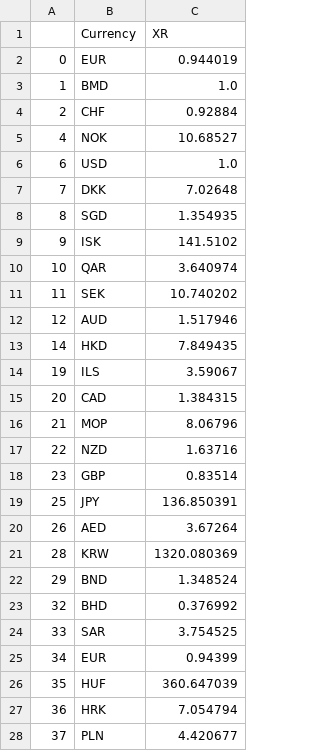
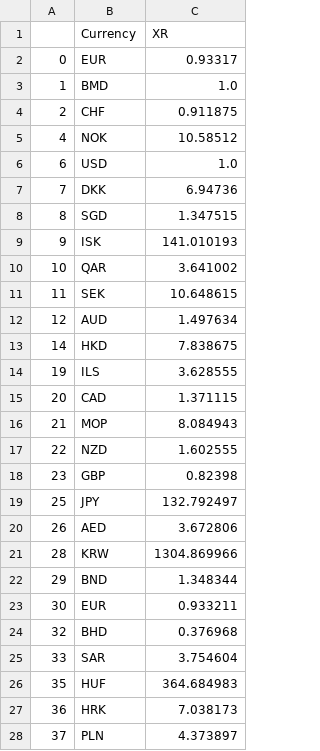
Before and after one commit to old2212/squawkit_predictor, a CSV file: XR_list.csv, drawn as a sheet; only a part is shown; the diff covers the shown part only.

```diff
--- a/XR_list.csv
+++ b/XR_list.csv
@@ -1,28 +1,28 @@
 ,Currency,XR
-0,EUR,0.944019
+0,EUR,0.93317
 1,BMD,1.0
-2,CHF,0.92884
-4,NOK,10.68527
+2,CHF,0.911875
+4,NOK,10.58512
 6,USD,1.0
-7,DKK,7.02648
-8,SGD,1.354935
-9,ISK,141.5102
-10,QAR,3.640974
-11,SEK,10.740202
-12,AUD,1.517946
-14,HKD,7.849435
-19,ILS,3.59067
-20,CAD,1.384315
-21,MOP,8.06796
-22,NZD,1.63716
-23,GBP,0.83514
-25,JPY,136.850391
-26,AED,3.67264
-28,KRW,1320.080369
-29,BND,1.348524
-32,BHD,0.376992
-33,SAR,3.754525
-34,EUR,0.94399
-35,HUF,360.647039
-36,HRK,7.054794
-37,PLN,4.420677
+7,DKK,6.94736
+8,SGD,1.347515
+9,ISK,141.010193
+10,QAR,3.641002
+11,SEK,10.648615
+12,AUD,1.497634
+14,HKD,7.838675
+19,ILS,3.628555
+20,CAD,1.371115
+21,MOP,8.084943
+22,NZD,1.602555
+23,GBP,0.82398
+25,JPY,132.792497
+26,AED,3.672806
+28,KRW,1304.869966
+29,BND,1.348344
+30,EUR,0.933211
+32,BHD,0.376968
+33,SAR,3.754604
+35,HUF,364.684983
+36,HRK,7.038173
+37,PLN,4.373897
```
Also changed, not shown: 29 edited cells elsewhere in this file, category.csv, metadata_ctry_airlines.csv, 4 other files.
